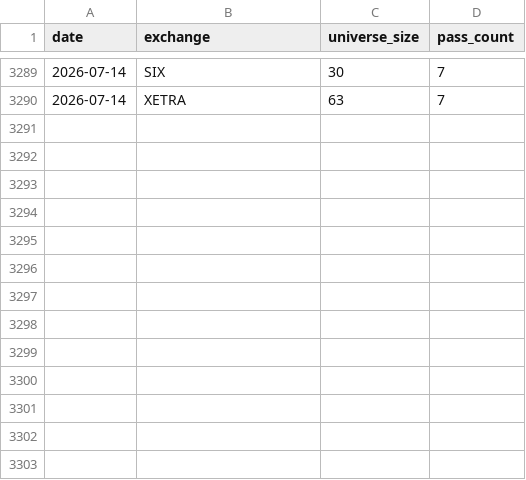
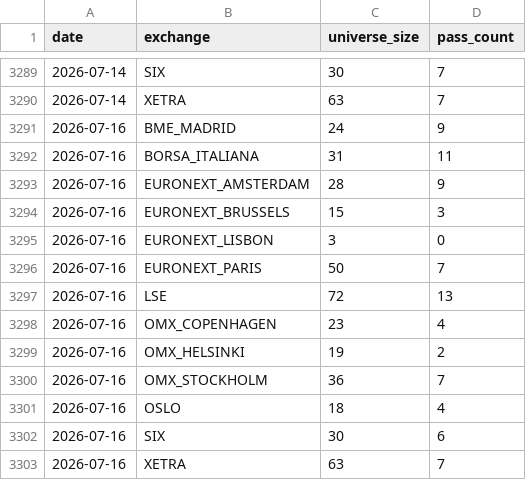
Before and after one commit to petrovmiroslav0107-alt/github.com-petrovmiroslav0107-minervini-breadth, a CSV file: output/europe_by_exchange.csv, drawn as a sheet; only a part is shown, gaps mark what is left out.

```diff
--- a/output/europe_by_exchange.csv
+++ b/output/europe_by_exchange.csv
@@ -3290 +3290,14 @@ date,exchange,universe_size,pass_count
 2026-07-14,XETRA,63,7
+2026-07-16,BME_MADRID,24,9
+2026-07-16,BORSA_ITALIANA,31,11
+2026-07-16,EURONEXT_AMSTERDAM,28,9
+2026-07-16,EURONEXT_BRUSSELS,15,3
+2026-07-16,EURONEXT_LISBON,3,0
+2026-07-16,EURONEXT_PARIS,50,7
+2026-07-16,LSE,72,13
+2026-07-16,OMX_COPENHAGEN,23,4
+2026-07-16,OMX_HELSINKI,19,2
+2026-07-16,OMX_STOCKHOLM,36,7
+2026-07-16,OSLO,18,4
+2026-07-16,SIX,30,6
+2026-07-16,XETRA,63,7
```
Also changed, not shown: output/breadth_log.csv, output/quality/data_quality_log.csv, 1 other file.
